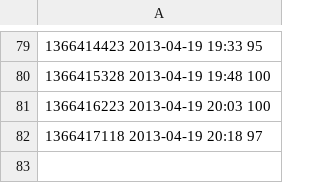
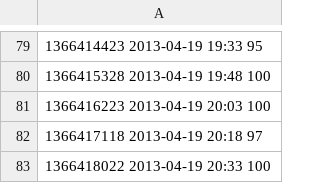
Before and after one commit to realguess/espace, a CSV file: data/latest.csv, drawn as a sheet; only a part is shown, gaps mark what is left out.

```diff
--- a/data/latest.csv
+++ b/data/latest.csv
@@ -82 +82,2 @@
 1366417118 2013-04-19 20:18 97
+1366418022 2013-04-19 20:33 100
```
Also changed, not shown: data/20130419.csv, 1 other file.
